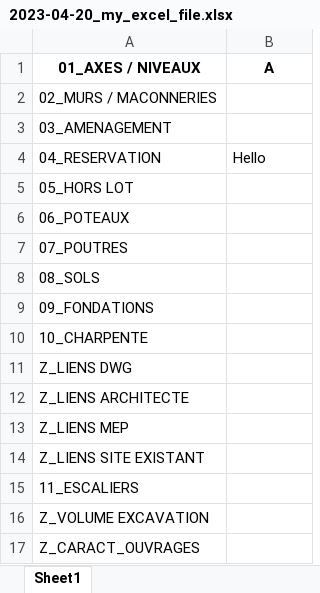
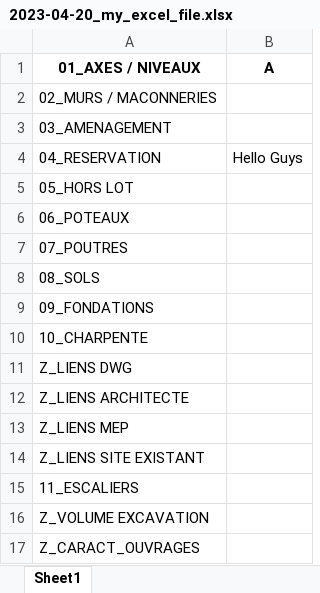
Before and after one commit to xbourget/POEC_Devops, an Excel workbook: 2023-04-20_my_excel_file.xlsx, sheet Sheet1, drawn as a sheet; values as stored, in another font and other column widths than the file's, no borders; the diff names each change by its address in the sheet, - before the commit and + after, or states it on an @@ line.

```diff
--- a/2023-04-20_my_excel_file.xlsx (sheet Sheet1)
+++ b/2023-04-20_my_excel_file.xlsx (sheet Sheet1)
-B4 (A): Hello
+B4 (A): Hello Guys
```
Also changed, not shown: 2023-04-20-11-32-55_my_excel_file.xlsx, 2 other files.
